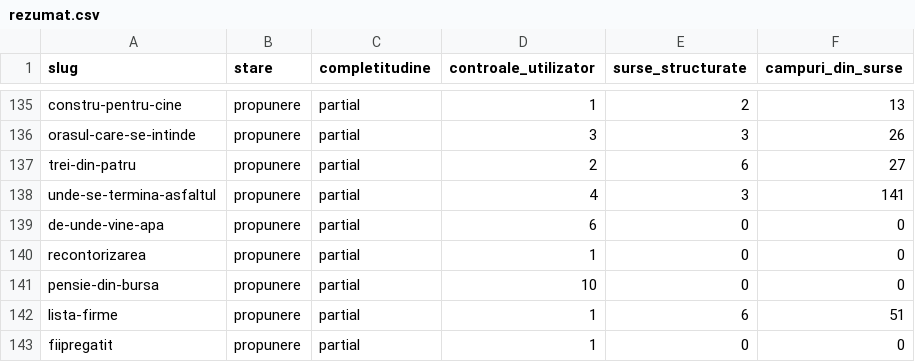
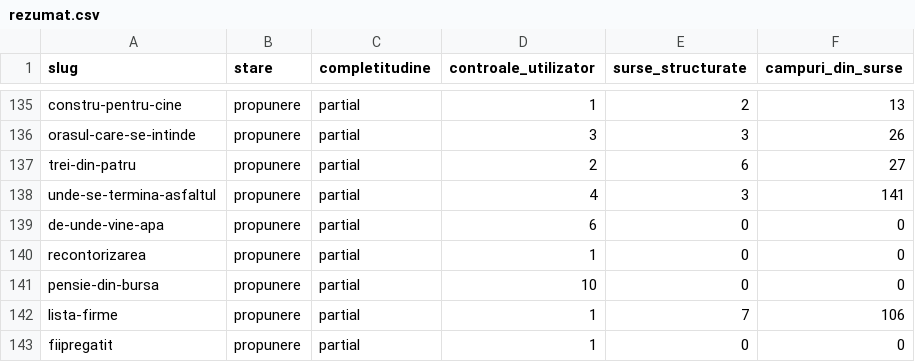
Before and after one commit to gov2-ro/awesome-civtech-ro, a CSV file: data/taxonomy-v2/observatii/inventare/rezumat.csv, drawn as a sheet; only a part is shown, gaps mark what is left out.

```diff
--- a/data/taxonomy-v2/observatii/inventare/rezumat.csv
+++ b/data/taxonomy-v2/observatii/inventare/rezumat.csv
@@ -141,3 +141,3 @@ recontorizarea,propunere,partial,1,0,0
 pensie-din-bursa,propunere,partial,10,0,0
-lista-firme,propunere,partial,1,6,51
+lista-firme,propunere,partial,1,7,106
 fiipregatit,propunere,partial,1,0,0
```
Also changed, not shown: data/taxonomy-v2/observatii/inventare/jurnal-cereri.csv, 5 other files.
